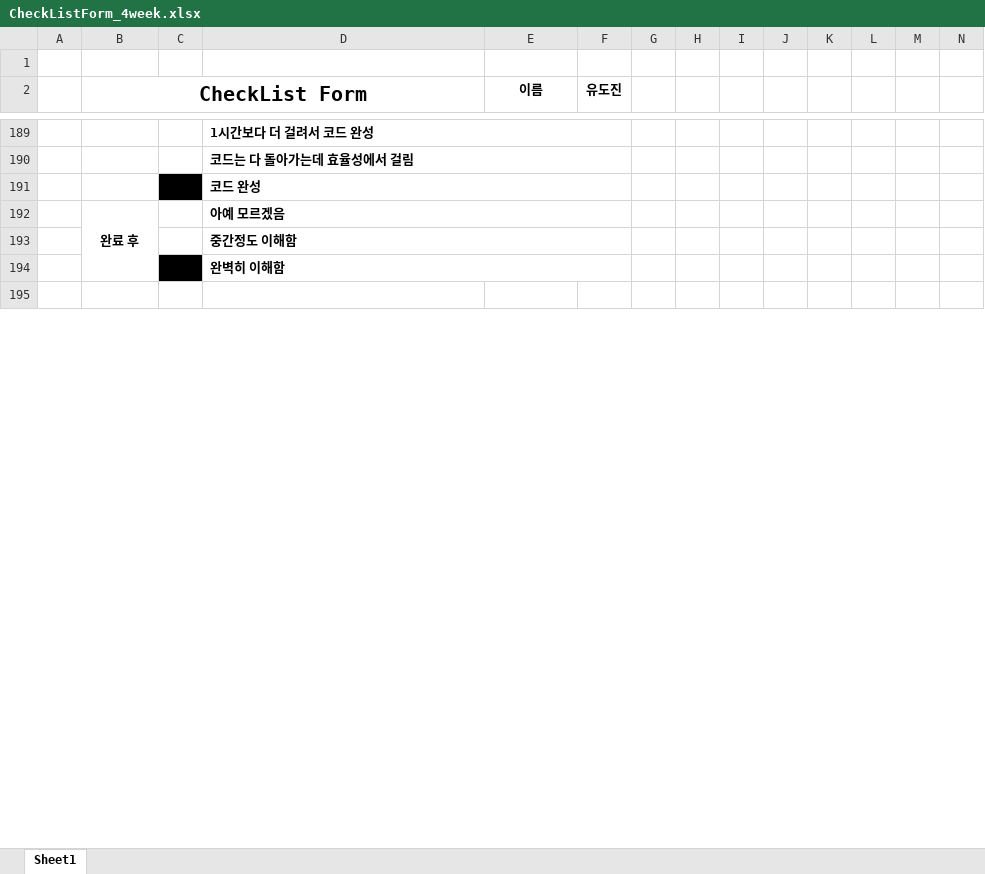
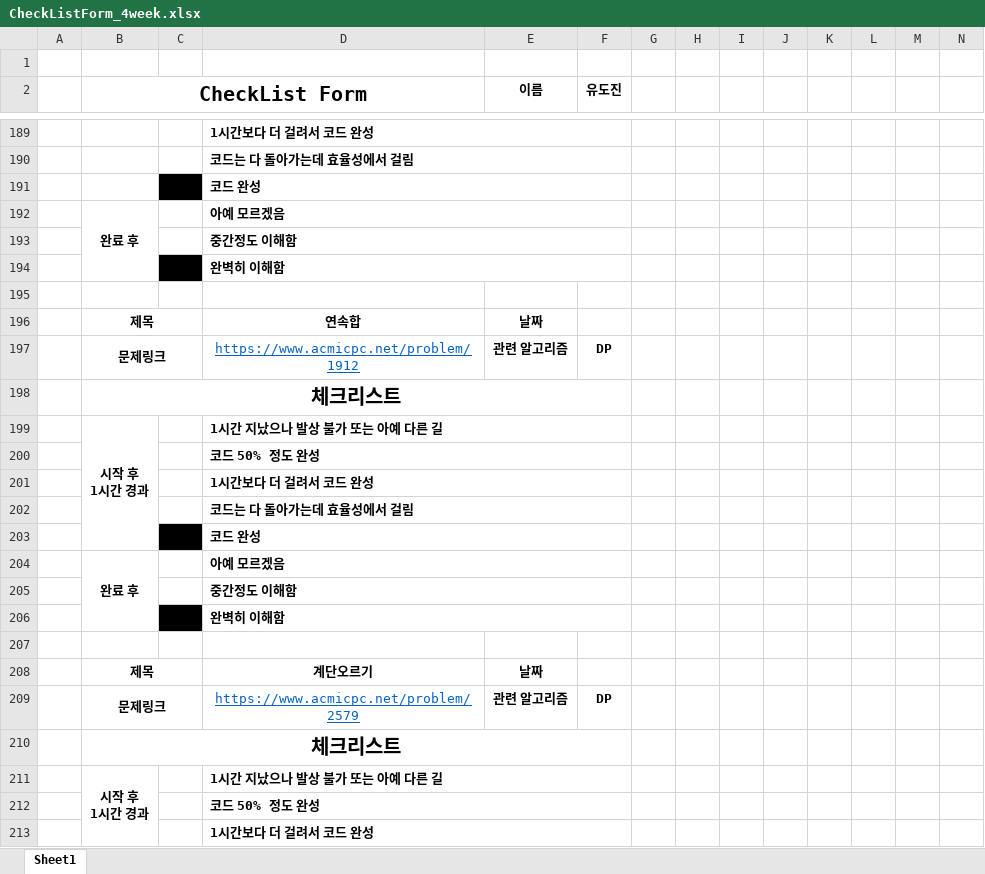
Before and after one commit to SeonjaeHyeon/Study-21-1-codingTest, an Excel workbook: 0_docs/CheckListForm_4week.xlsx, sheet Sheet1, drawn as a sheet; only a part is shown, gaps mark what is left out; values as stored, in another font and other column widths than the file's, no borders; rows hold the shown columns only; ↵ is a line break in a cell; the diff covers the shown part only; the diff names each change by its address in the sheet, - before the commit and + after, or states it on an @@ line.

```diff
--- a/0_docs/CheckListForm_4week.xlsx (sheet Sheet1)
+++ b/0_docs/CheckListForm_4week.xlsx (sheet Sheet1)
+row 196:  | 제목 |  | 연속합 | 날짜
+row 197:  | 문제링크 |  | https://www.acmicpc.net/problem/1912 | 관련 알고리즘 | DP
+row 198:  | 체크리스트
+row 199:  | 시작 후 ↵ 1시간 경과 |  | 1시간 지났으나 발상 불가 또는 아예 다른 길
+row 200:  |  |  | 코드 50% 정도 완성
+row 201:  |  |  | 1시간보다 더 걸려서 코드 완성
+row 202:  |  |  | 코드는 다 돌아가는데 효율성에서 걸림
+row 203:  |  |  | 코드 완성
+row 204:  | 완료 후 |  | 아예 모르겠음
+row 205:  |  |  | 중간정도 이해함
+row 206:  |  |  | 완벽히 이해함
+row 207: (empty)
+row 208:  | 제목 |  | 계단오르기 | 날짜
+row 209:  | 문제링크 |  | https://www.acmicpc.net/problem/2579 | 관련 알고리즘 | DP
+row 210:  | 체크리스트
+row 211:  | 시작 후 ↵ 1시간 경과 |  | 1시간 지났으나 발상 불가 또는 아예 다른 길
+row 212:  |  |  | 코드 50% 정도 완성
+row 213:  |  |  | 1시간보다 더 걸려서 코드 완성
```
Also changed, not shown: 66 added rows and 51 edited cells elsewhere in this sheet, 0_docs/CheckListForm_1week.xlsx, 0_docs/CheckListForm_3week.xlsx, 4 other files.
